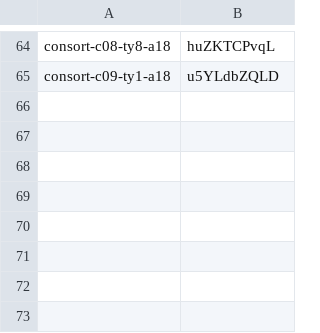
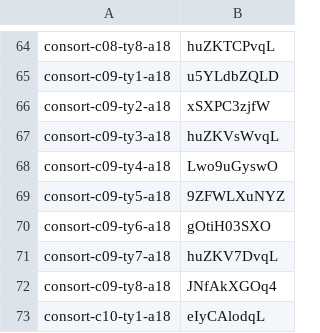
Before and after one commit to thientran2711/cung-tuong-mong, a TSV file: dev/handover/reports/fig-cutout-clean/batch-consort-ty-tools/progress/ids.tsv, drawn as a sheet; only a part is shown, gaps mark what is left out; the diff names each change by its address in the sheet, - before the commit and + after, or states it on an @@ line.

```diff
--- a/dev/handover/reports/fig-cutout-clean/batch-consort-ty-tools/progress/ids.tsv
+++ b/dev/handover/reports/fig-cutout-clean/batch-consort-ty-tools/progress/ids.tsv
+row 66: consort-c09-ty2-a18 | xSXPC3zjfW
+row 67: consort-c09-ty3-a18 | huZKVsWvqL
+row 68: consort-c09-ty4-a18 | Lwo9uGyswO
+row 69: consort-c09-ty5-a18 | 9ZFWLXuNYZ
+row 70: consort-c09-ty6-a18 | gOtiH03SXO
+row 71: consort-c09-ty7-a18 | huZKV7DvqL
+row 72: consort-c09-ty8-a18 | JNfAkXGOq4
+row 73: consort-c10-ty1-a18 | eIyCAlodqL
```
Also changed, not shown: dev/handover/reports/fig-cutout-clean/batch-consort-ty-tools/progress/g2.tsv, 1 other file.
